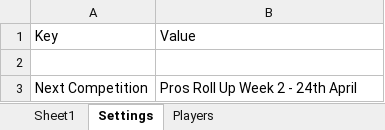
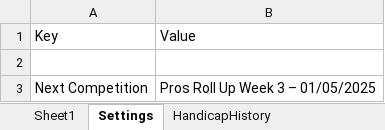
Before and after one commit to CMPtechnik/CheadleBandits, an Excel workbook: data/leaguedata.xlsx, sheet Settings, drawn as a sheet; values as stored, in another font and other column widths than the file's, no borders; the diff names each change by its address in the sheet, - before the commit and + after, or states it on an @@ line.

```diff
--- a/data/leaguedata.xlsx (sheet Settings)
+++ b/data/leaguedata.xlsx (sheet Settings)
-sheet tab: Players
+sheet tab: HandicapHistory
-B3: Pros Roll Up Week 2 - 24th April
+B3: Pros Roll Up Week 3 – 01/05/2025
```
Also changed, not shown: sheet HandicapHistory, sheet Sheet1, charts or pictures, 2 other files.
